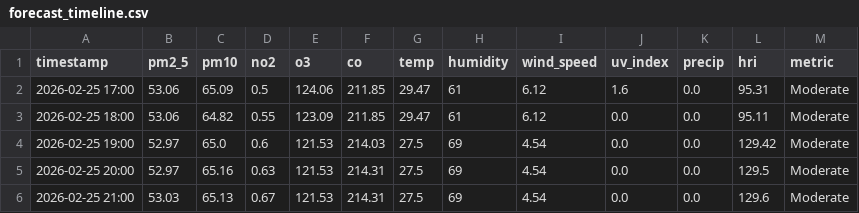
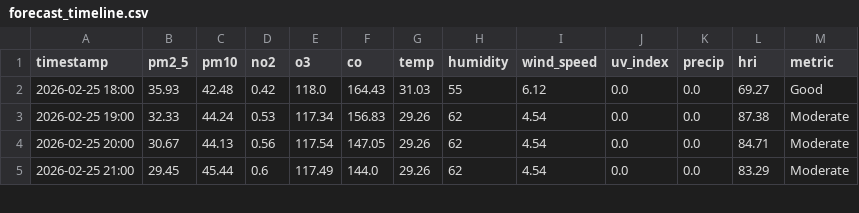
Before and after one commit to Sims9218/Automated-Health-Insight-Engine, a CSV file: data/forecast_timeline.csv, drawn as a sheet; only a part is shown; the diff covers the shown part only.

```diff
--- a/data/forecast_timeline.csv
+++ b/data/forecast_timeline.csv
@@ -1,6 +1,5 @@
 timestamp,pm2_5,pm10,no2,o3,co,temp,humidity,wind_speed,uv_index,precip,hri,metric
-2026-02-25 17:00,53.06,65.09,0.5,124.06,211.85,29.47,61,6.12,1.6,0.0,95.31,Moderate
-2026-02-25 18:00,53.06,64.82,0.55,123.09,211.85,29.47,61,6.12,0.0,0.0,95.11,Moderate
-2026-02-25 19:00,52.97,65.0,0.6,121.53,214.03,27.5,69,4.54,0.0,0.0,129.42,Moderate
-2026-02-25 20:00,52.97,65.16,0.63,121.53,214.31,27.5,69,4.54,0.0,0.0,129.5,Moderate
-2026-02-25 21:00,53.03,65.13,0.67,121.53,214.31,27.5,69,4.54,0.0,0.0,129.6,Moderate
+2026-02-25 18:00,35.93,42.48,0.42,118.0,164.43,31.03,55,6.12,0.0,0.0,69.27,Good
+2026-02-25 19:00,32.33,44.24,0.53,117.34,156.83,29.26,62,4.54,0.0,0.0,87.38,Moderate
+2026-02-25 20:00,30.67,44.13,0.56,117.54,147.05,29.26,62,4.54,0.0,0.0,84.71,Moderate
+2026-02-25 21:00,29.45,45.44,0.6,117.49,144.0,29.26,62,4.54,0.0,0.0,83.29,Moderate
```
Also changed, not shown: 1 added row and 120 edited cells elsewhere in this file, data/comprehensive_history.csv.
